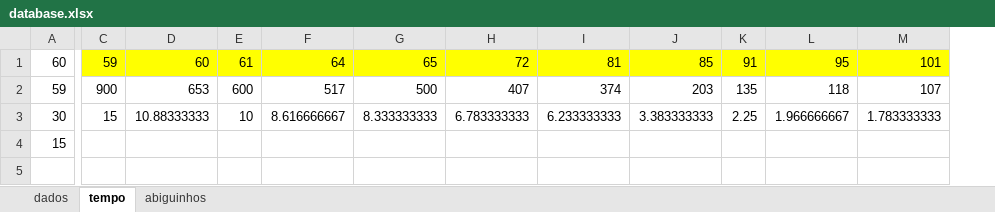
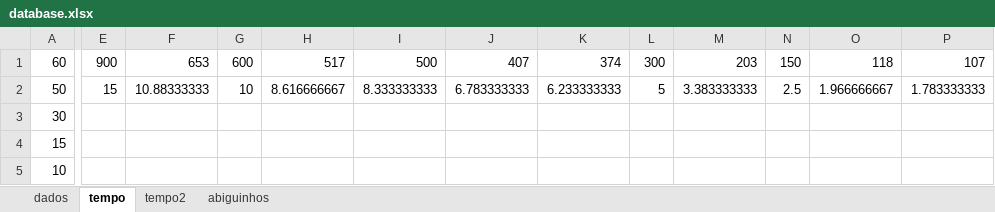
Before and after one commit to JotaPeGabriel/AutomationIG, an Excel workbook: database.xlsx, sheet tempo, drawn as a sheet; only a part is shown, gaps mark what is left out; values as stored, in another font and other column widths than the file's, no borders; removed rows and columns are numbered as before the commit, all else as after; rows hold the shown columns only; the diff covers the shown part only; the diff names each change by its address in the sheet, - before the commit and + after, or states it on an @@ line.

```diff
--- a/database.xlsx (sheet tempo)
+++ b/database.xlsx (sheet tempo)
+sheet tab: tempo2
+column L, row 1: 300
-column K, rows 2-3: 135 | 2.25
+column N, row 1: 150
-row 1: 60 | 59 | 60 | 61 | 64 | 65 | 72 | 81 | 85 | 91 | 95 | 101
-A1: 59
+A1: 60
+row 2: 50 | 15 | 10.88333333 | 10 | 8.616666667 | 8.333333333 | 6.783333333 | 6.233333333 | 5 | 3.383333333 | 2.5 | 1.966666667 | 1.783333333
-E3: 15
+E3: (empty)
-F3: 10.88333333
+F3: (empty)
-G3: 10
+G3: (empty)
-H3: 8.616666667
+H3: (empty)
-I3: 8.333333333
+I3: (empty)
-J3: 6.783333333
+J3: (empty)
-K3: 6.233333333
+K3: (empty)
-M3: 3.383333333
+M3: (empty)
-O3: 1.966666667
+O3: (empty)
-P3: 1.783333333
+P3: (empty)
+row 5: 10
```
Also changed, not shown: 2 added columns elsewhere in this sheet, sheet dados, 1 other file.
